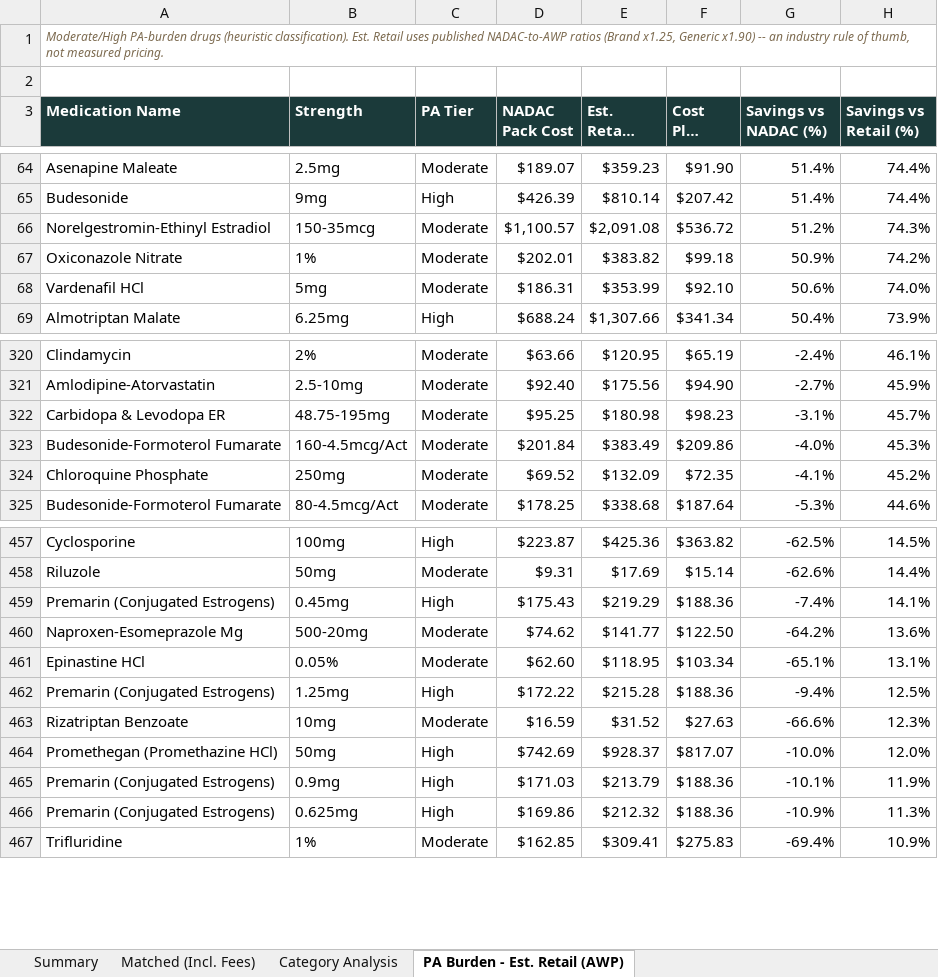
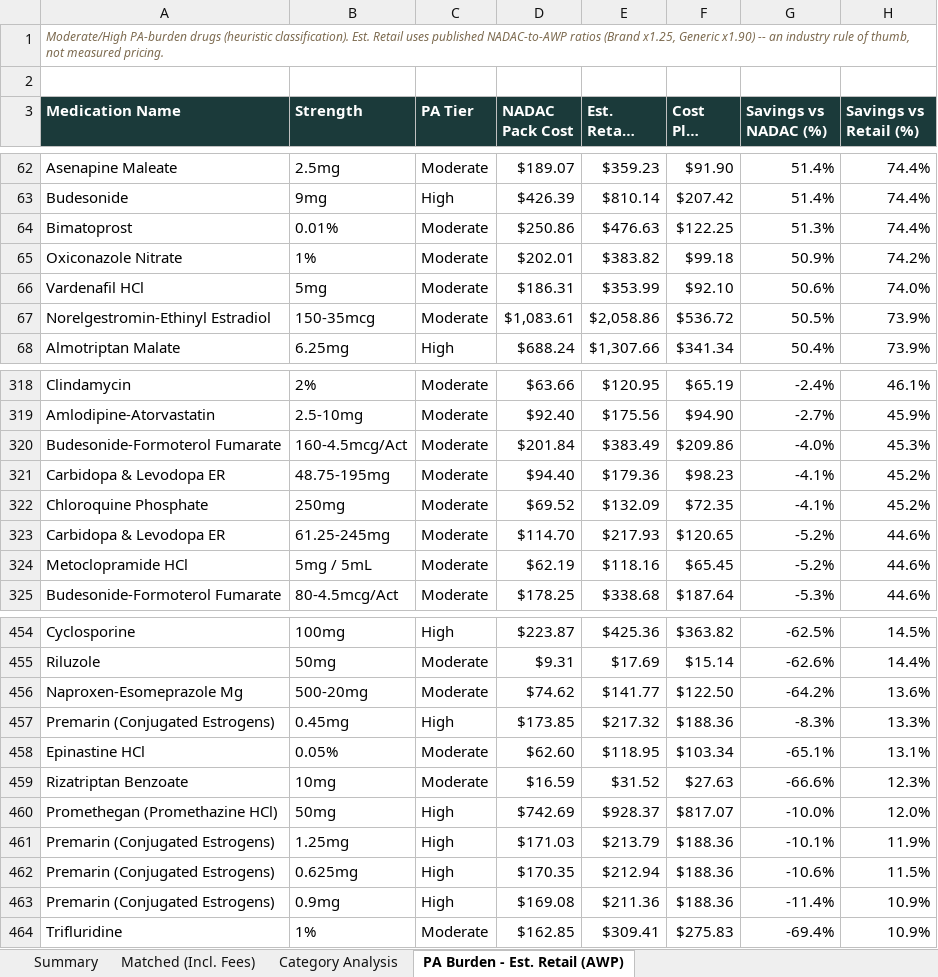
Before and after one commit to Thatonequant/MCCPDNADACNDC, an Excel workbook: docs/nadac_vs_costplus.xlsx, sheet PA Burden - Est. Retail (AWP), drawn as a sheet; only a part is shown, gaps mark what is left out; long unchanged cells end in …; values as stored, in another font and other column widths than the file's, no borders; removed rows and columns are numbered as before the commit, all else as after; the diff covers the shown part only; the diff names each change by its address in the sheet, - before the commit and + after, or states it on an @@ line.

```diff
--- a/docs/nadac_vs_costplus.xlsx (sheet PA Burden - Est. Retail (AWP))
+++ b/docs/nadac_vs_costplus.xlsx (sheet PA Burden - Est. Retail (AWP))
-row 66: Norelgestromin-Ethinyl Estradiol | 150-35mcg | Moderate | $1,100.57 | $2,091.08 | $536.72 | 51.2% | 74.3%
+row 64: Bimatoprost | 0.01% | Moderate | $250.86 | $476.63 | $122.25 | 51.3% | 74.4%
+row 67: Norelgestromin-Ethinyl Estradiol | 150-35mcg | Moderate | $1,083.61 | $2,058.86 | $536.72 | 50.5% | 73.9%
-row 322: Carbidopa & Levodopa ER | 48.75-195mg | Moderate | $95.25 | $180.98 | $98.23 | -3.1% | 45.7%
+row 321: Carbidopa & Levodopa ER | 48.75-195mg | Moderate | $94.40 | $179.36 | $98.23 | -4.1% | 45.2%
+row 323: Carbidopa & Levodopa ER | 61.25-245mg | Moderate | $114.70 | $217.93 | $120.65 | -5.2% | 44.6%
+row 324: Metoclopramide HCl | 5mg / 5mL | Moderate | $62.19 | $118.16 | $65.45 | -5.2% | 44.6%
-row 459: Premarin (Conjugated Estrogens) | 0.45mg | High | $175.43 | $219.29 | $188.36 | -7.4% | 14.1%
+row 457: Premarin (Conjugated Estrogens) | 0.45mg | High | $173.85 | $217.32 | $188.36 | -8.3% | 13.3%
-row 462: Premarin (Conjugated Estrogens) | 1.25mg | High | $172.22 | $215.28 | $188.36 | -9.4% | 12.5%
-B461 (Strength): 0.9mg
+B461 (Strength): 1.25mg
-D462 (NADAC Pack Cost): $169.86
+D462 (NADAC Pack Cost): $170.35
-E462 (Est. Retail (AWP)): $212.32
+E462 (Est. Retail (AWP)): $212.94
-G462 (Savings vs NADAC (%)): -10.9%
+G462 (Savings vs NADAC (%)): -10.6%
-H462 (Savings vs Retail (%)): 11.3%
+H462 (Savings vs Retail (%)): 11.5%
+row 463: Premarin (Conjugated Estrogens) | 0.9mg | High | $169.08 | $211.36 | $188.36 | -11.4% | 10.9%
```
Also changed, not shown: 26 added rows, 31 removed rows and 26 edited cells elsewhere in this sheet, sheet Matched (Incl. Fees), sheet Category Analysis, sheet Summary, 1 other file.
